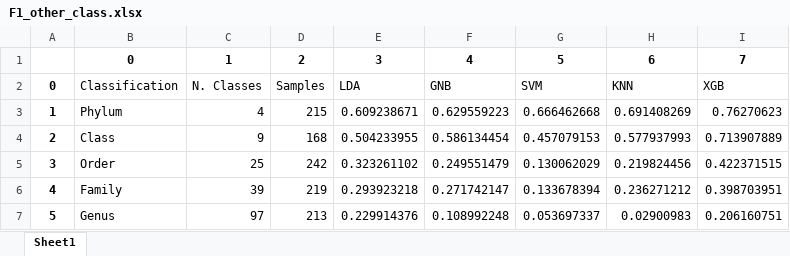
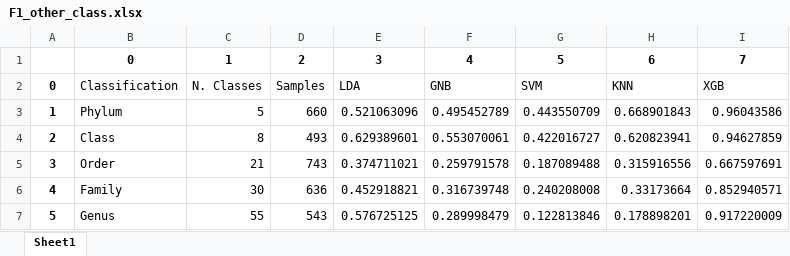
Before and after one commit to jorgeMFS/Archaea2, an Excel workbook: xlslist/F1_other_class.xlsx, sheet Sheet1, drawn as a sheet; values as stored, in another font and other column widths than the file's, no borders; the diff names each change by its address in the sheet, - before the commit and + after, or states it on an @@ line.

```diff
--- a/xlslist/F1_other_class.xlsx (sheet Sheet1)
+++ b/xlslist/F1_other_class.xlsx (sheet Sheet1)
-C3: 4
+C3: 5
-D3: 215
+D3: 660
-E3: 0.609238671
+E3: 0.521063096
-F3: 0.629559223
+F3: 0.495452789
-G3: 0.666462668
+G3: 0.443550709
-H3: 0.691408269
+H3: 0.668901843
-I3: 0.76270623
+I3: 0.96043586
-C4: 9
+C4: 8
-D4: 168
+D4: 493
-E4: 0.504233955
+E4: 0.629389601
-F4: 0.586134454
+F4: 0.553070061
-G4: 0.457079153
+G4: 0.422016727
-H4: 0.577937993
+H4: 0.620823941
-I4: 0.713907889
+I4: 0.94627859
-C5: 25
+C5: 21
-D5: 242
+D5: 743
-E5: 0.323261102
+E5: 0.374711021
-F5: 0.249551479
+F5: 0.259791578
-G5: 0.130062029
+G5: 0.187089488
-H5: 0.219824456
+H5: 0.315916556
-I5: 0.422371515
+I5: 0.667597691
-C6: 39
+C6: 30
-D6: 219
+D6: 636
-E6: 0.293923218
+E6: 0.452918821
-F6: 0.271742147
+F6: 0.316739748
-G6: 0.133678394
+G6: 0.240208008
-H6: 0.236271212
+H6: 0.33173664
-I6: 0.398703951
+I6: 0.852940571
-C7: 97
+C7: 55
-D7: 213
+D7: 543
-E7: 0.229914376
+E7: 0.576725125
-F7: 0.108992248
+F7: 0.289998479
-G7: 0.053697337
+G7: 0.122813846
-H7: 0.02900983
+H7: 0.178898201
-I7: 0.206160751
+I7: 0.917220009
```
Also changed, not shown: xlslist/Acc_Xgboost.xlsx, xlslist/Acc_other_class.xlsx, 24 other files.
